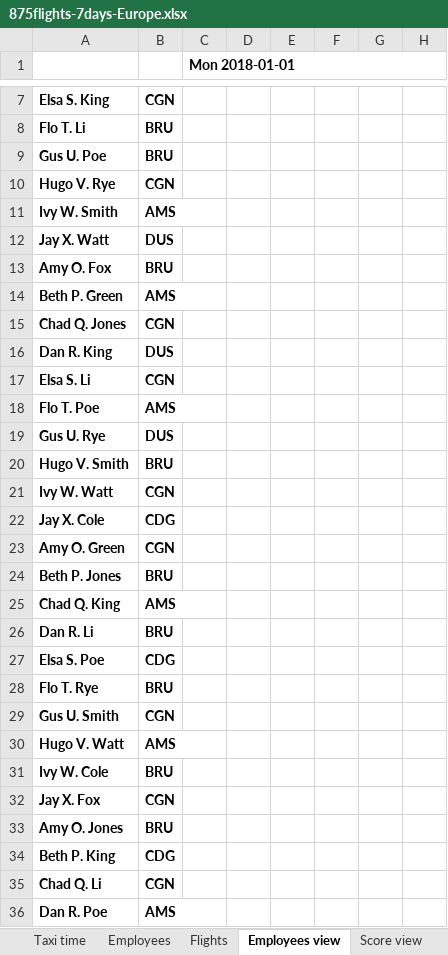
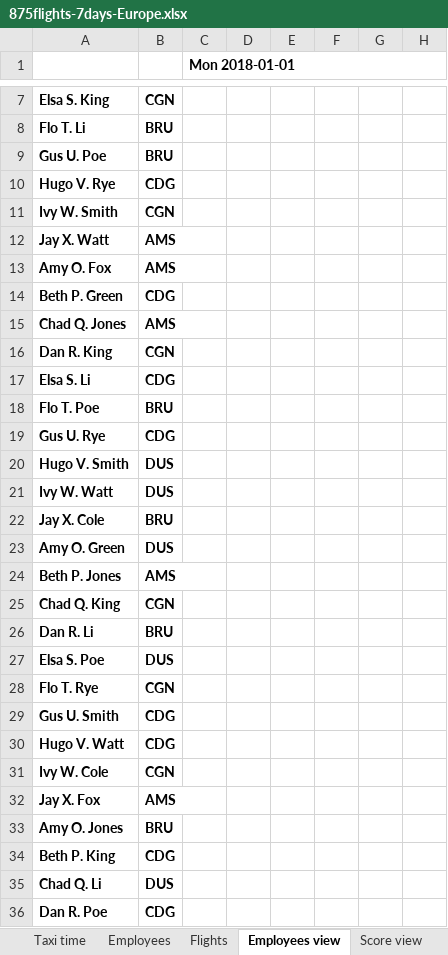
Before and after one commit to kbowers-ibm/drools, an Excel workbook: optaplanner-examples/data/flightcrewscheduling/unsolved/875flights-7days-Europe.xlsx, sheet Employees view, drawn as a sheet; only a part is shown, gaps mark what is left out; values as stored, in another font and other column widths than the file's, no borders; charts and pictures not drawn; the diff covers the shown part only; the diff names each change by its address in the sheet, - before the commit and + after, or states it on an @@ line.

Commit message:
Flight crew scheduling: review fixes

```diff
--- a/optaplanner-examples/data/flightcrewscheduling/unsolved/875flights-7days-Europe.xlsx (sheet Employees view)
+++ b/optaplanner-examples/data/flightcrewscheduling/unsolved/875flights-7days-Europe.xlsx (sheet Employees view)
-B10: CGN
+B10: CDG
-B11: AMS
+B11: CGN
-B12: DUS
+B12: AMS
-B13: BRU
+B13: AMS
-B14: AMS
+B14: CDG
-B15: CGN
+B15: AMS
-B16: DUS
+B16: CGN
-B17: CGN
+B17: CDG
-B18: AMS
+B18: BRU
-B19: DUS
+B19: CDG
-B20: BRU
+B20: DUS
-B21: CGN
+B21: DUS
-B22: CDG
+B22: BRU
-B23: CGN
+B23: DUS
-B24: BRU
+B24: AMS
-B25: AMS
+B25: CGN
-B27: CDG
+B27: DUS
-B28: BRU
+B28: CGN
-B29: CGN
+B29: CDG
-B30: AMS
+B30: CDG
-B31: BRU
+B31: CGN
-B32: CGN
+B32: AMS
-B35: CGN
+B35: DUS
-B36: AMS
+B36: CDG
```
Also changed, not shown: 585 edited cells elsewhere in this sheet, sheet Employees, optaplanner-examples/data/flightcrewscheduling/unsolved/175flights-7days-Europe.xlsx, optaplanner-examples/data/flightcrewscheduling/unsolved/175flights-7days-US.xlsx, 3 other files.
